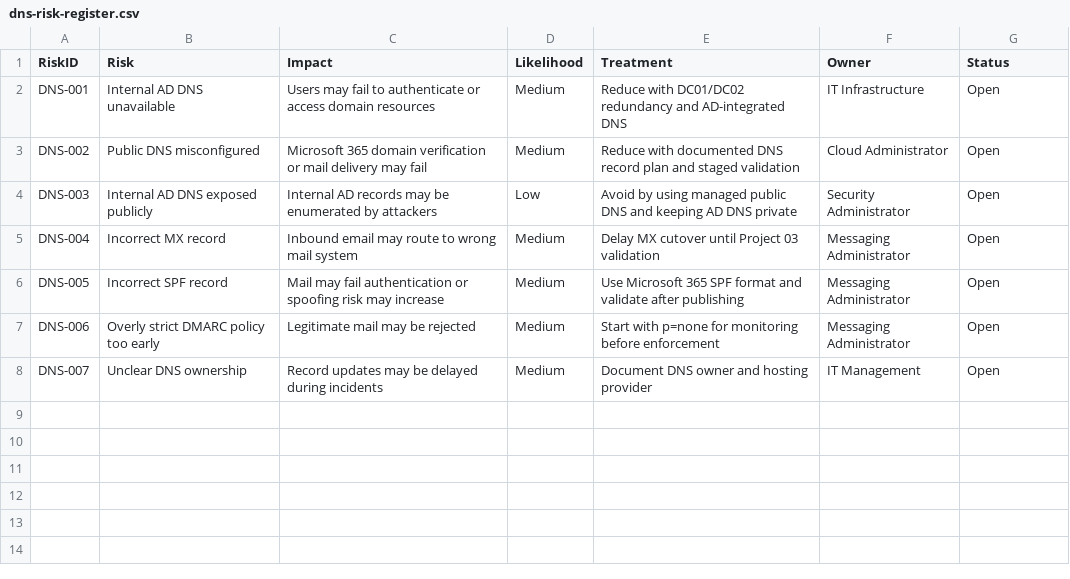
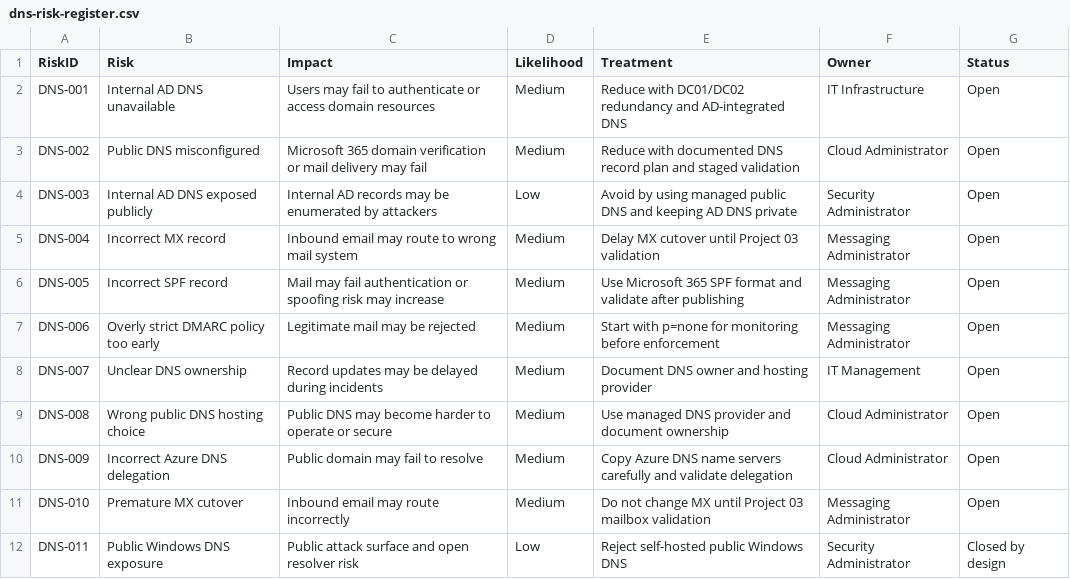
Before and after one commit to SHJeong97/Azure, a CSV file: Project/hybrid-windows-server-enterprise-modernization/projects/02-internal-external-dns-architecture/data/dns-risk-register.csv, drawn as a sheet.

Commit message:
Update dns-risk-register.csv

```diff
--- a/Project/hybrid-windows-server-enterprise-modernization/projects/02-internal-external-dns-architecture/data/dns-risk-register.csv
+++ b/Project/hybrid-windows-server-enterprise-modernization/projects/02-internal-external-dns-architecture/data/dns-risk-register.csv
@@ -8 +8,5 @@ DNS-006,Overly strict DMARC policy too early,Legitimate mail may be rejected,Med
 DNS-007,Unclear DNS ownership,Record updates may be delayed during incidents,Medium,Document DNS owner and hosting provider,IT Management,Open
+DNS-008,Wrong public DNS hosting choice,Public DNS may become harder to operate or secure,Medium,Use managed DNS provider and document ownership,Cloud Administrator,Open
+DNS-009,Incorrect Azure DNS delegation,Public domain may fail to resolve,Medium,Copy Azure DNS name servers carefully and validate delegation,Cloud Administrator,Open
+DNS-010,Premature MX cutover,Inbound email may route incorrectly,Medium,Do not change MX until Project 03 mailbox validation,Messaging Administrator,Open
+DNS-011,Public Windows DNS exposure,Public attack surface and open resolver risk,Low,Reject self-hosted public Windows DNS,Security Administrator,Closed by design
```
